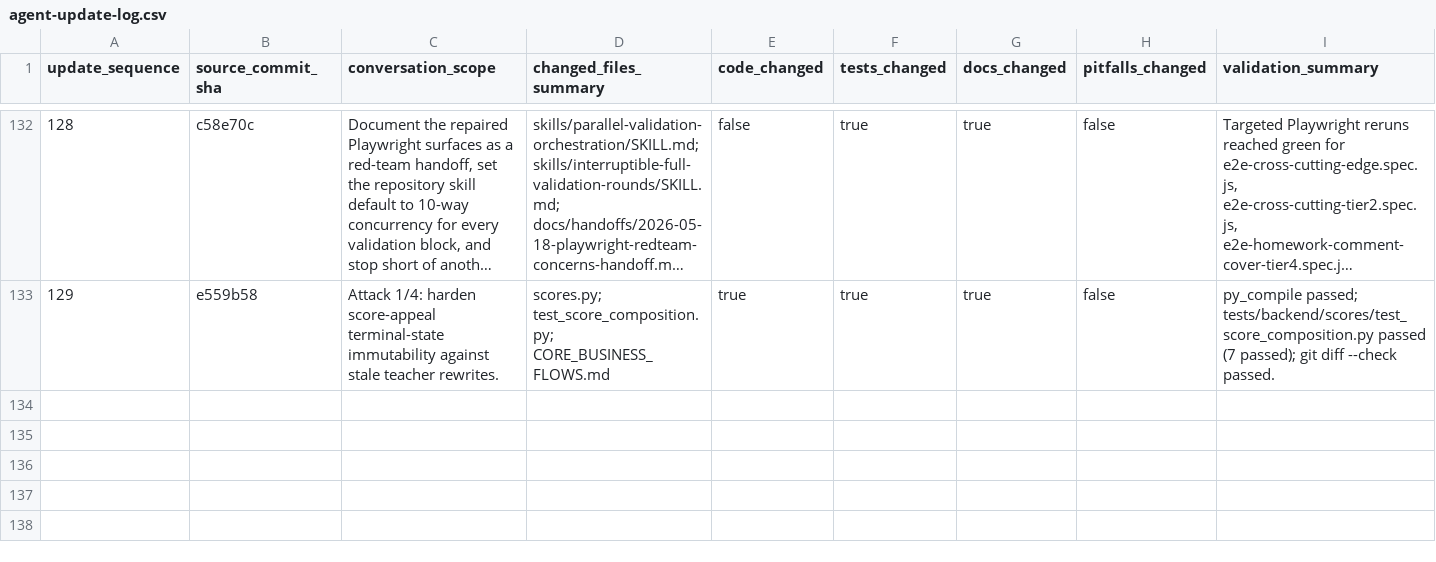
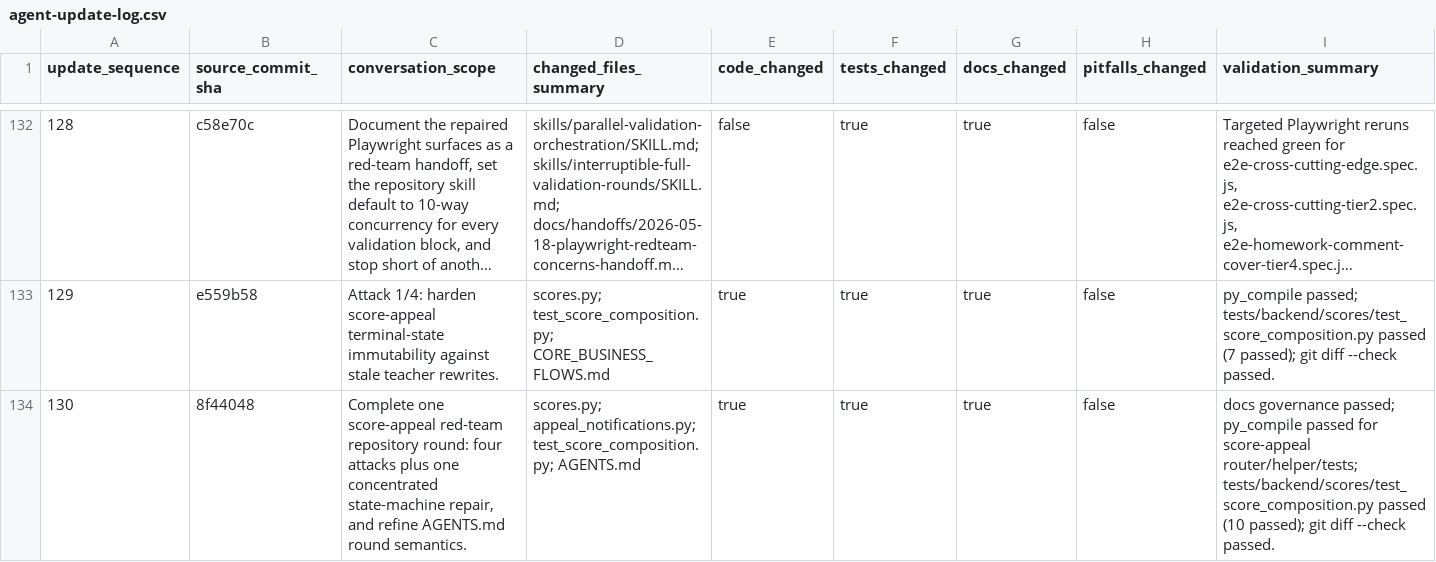
Before and after one commit to YinzhuCheng/wailearning, a CSV file: docs/testing/agent-update-log.csv, drawn as a sheet; only a part is shown, gaps mark what is left out; long unchanged cells end in …; rows hold the shown columns only; the diff names each change by its address in the sheet, - before the commit and + after, or states it on an @@ line.

Commit message:
fix: complete score appeal red-team round

```diff
--- a/docs/testing/agent-update-log.csv
+++ b/docs/testing/agent-update-log.csv
+row 134: 130 | 8f44048 | Complete one score-appeal red-team repository round: four attacks plus one concentrated state-machine repair, and refine AGENTS.md round semantics. | scores.py; appeal_notifications.py; test_score_composition.py; AGENTS.md | true | true | true | false | docs governance passed; py_compile passed for score-appeal router/helper/tests; tests/backend/scores/test_score_composition.py passed (10 passed); git diff --check passed.
```
Also changed, not shown: docs/testing/test-execution-runs.csv, 4 other files.
